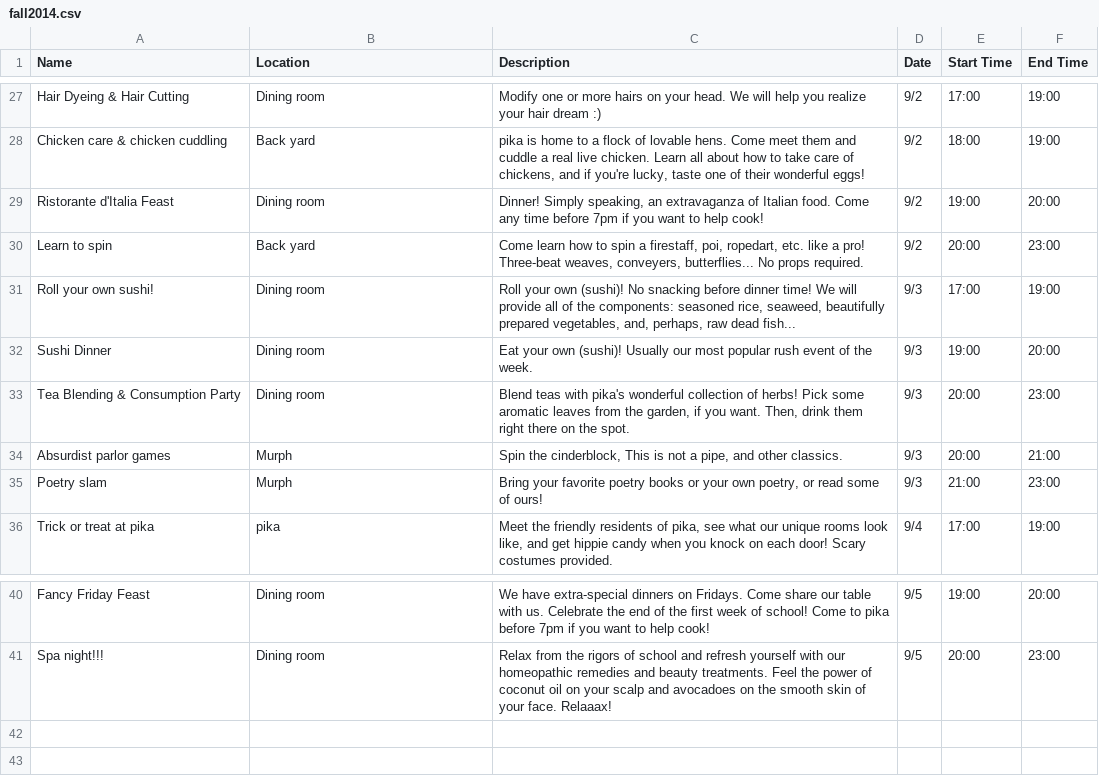
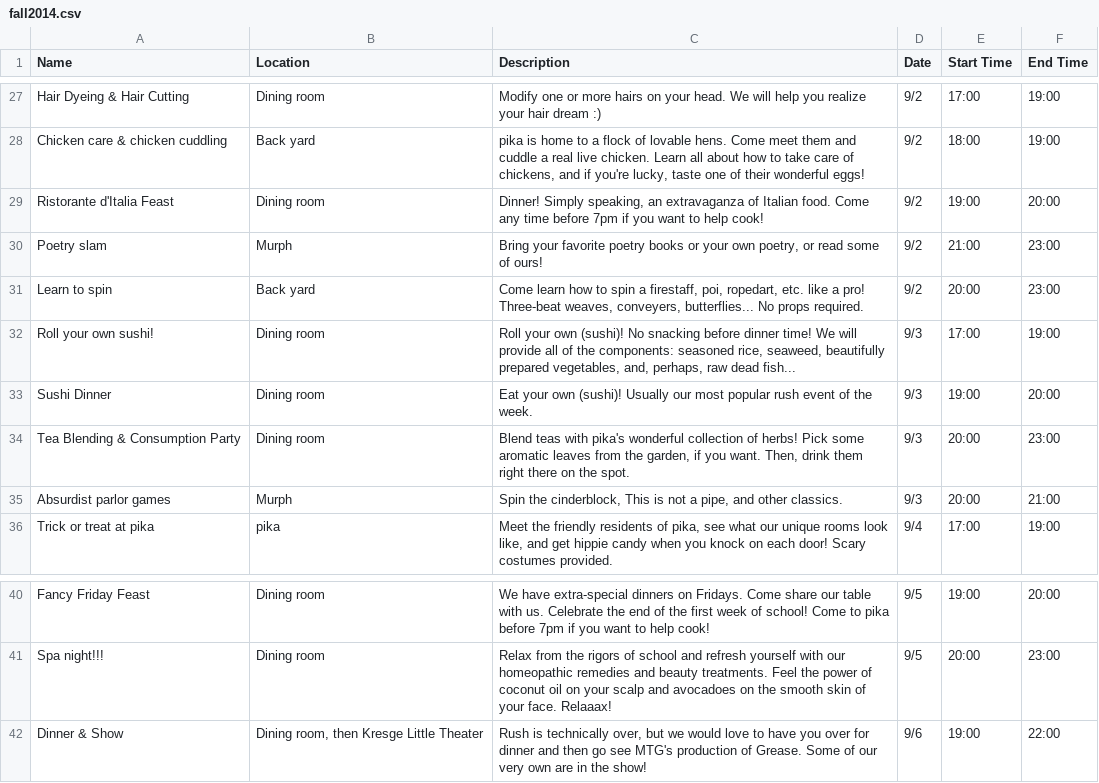
Before and after one commit to tillyt/pikarush, a CSV file: events/fall2014.csv, drawn as a sheet; only a part is shown, gaps mark what is left out; removed rows and columns are numbered as before the commit, all else as after; the diff names each change by its address in the sheet, - before the commit and + after, or states it on an @@ line.

Commit message:
switched day of poetry event

```diff
--- a/events/fall2014.csv
+++ b/events/fall2014.csv
+row 30: Poetry slam | Murph | Bring your favorite poetry books or your own poetry, or read some of ours! | 9/2 | 21:00 | 23:00
-row 35: Poetry slam | Murph | Bring your favorite poetry books or your own poetry, or read some of ours! | 9/3 | 21:00 | 23:00
+row 42: Dinner & Show | Dining room, then Kresge Little Theater | Rush is technically over, but we would love to have you over for dinner and then go see MTG's production of Grease. Some of our very own are in the show! | 9/6 | 19:00 | 22:00
```
Also changed, not shown: 11 other files.
